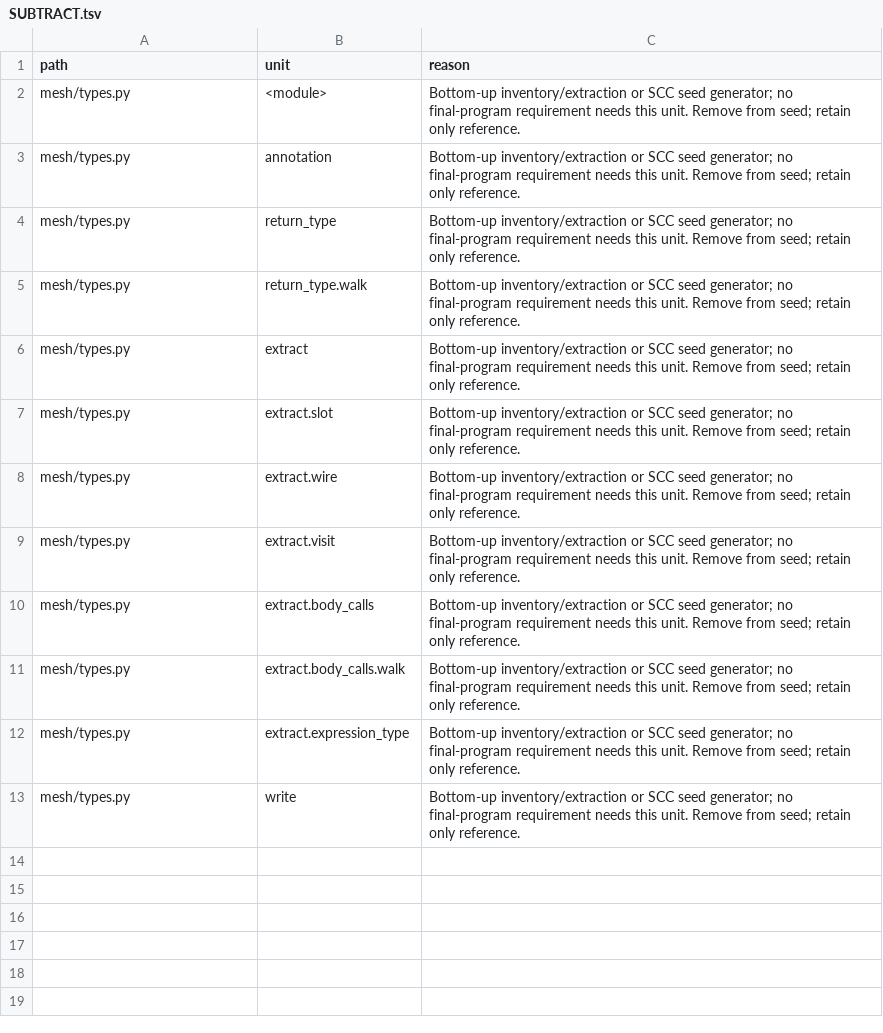
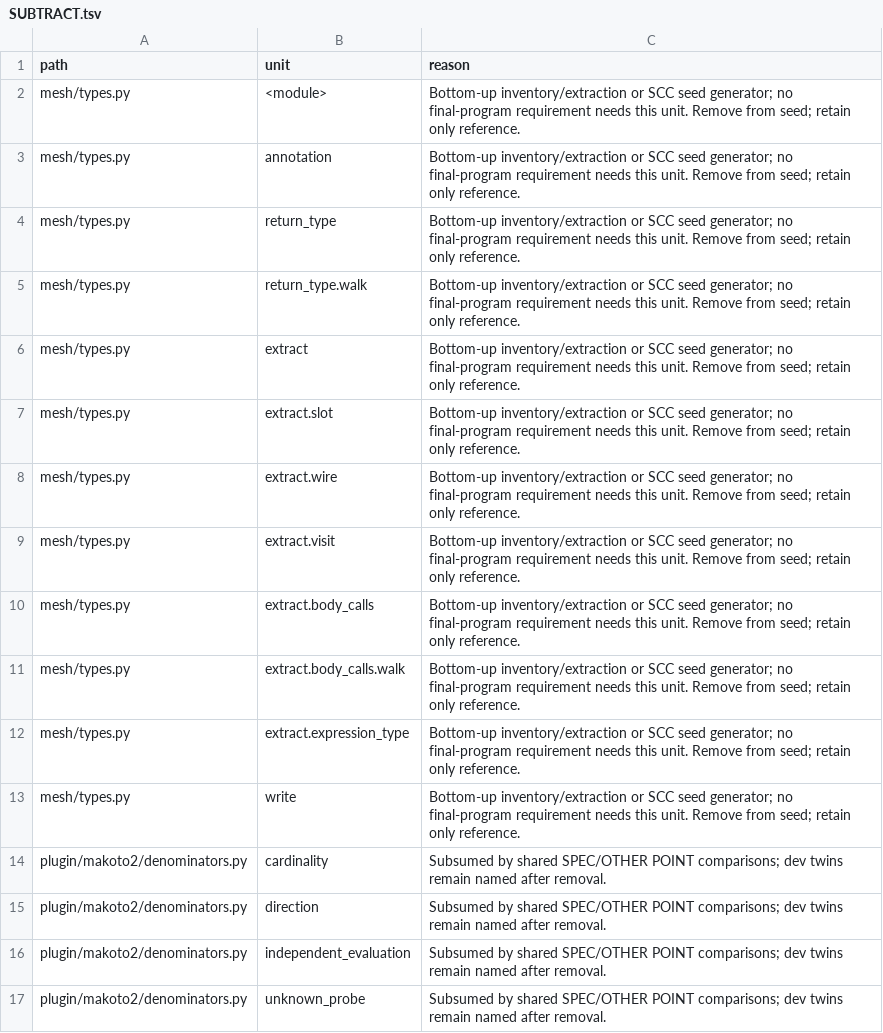
Before and after one commit to Clear-Sights/Makoto, a TSV file: mesh/SUBTRACT.tsv, drawn as a sheet.

```diff
--- a/mesh/SUBTRACT.tsv
+++ b/mesh/SUBTRACT.tsv
@@ -13 +13,5 @@ mesh/types.py	extract.expression_type	Bottom-up inventory/extraction or SCC seed
 mesh/types.py	write	Bottom-up inventory/extraction or SCC seed generator; no final-program requirement needs this unit. Remove from seed; retain only reference.
+plugin/makoto2/denominators.py	cardinality	Subsumed by shared SPEC/OTHER POINT comparisons; dev twins remain named after removal.
+plugin/makoto2/denominators.py	direction	Subsumed by shared SPEC/OTHER POINT comparisons; dev twins remain named after removal.
+plugin/makoto2/denominators.py	independent_evaluation	Subsumed by shared SPEC/OTHER POINT comparisons; dev twins remain named after removal.
+plugin/makoto2/denominators.py	unknown_probe	Subsumed by shared SPEC/OTHER POINT comparisons; dev twins remain named after removal.
```
Also changed, not shown: TASKS.tsv, 20 other files.
